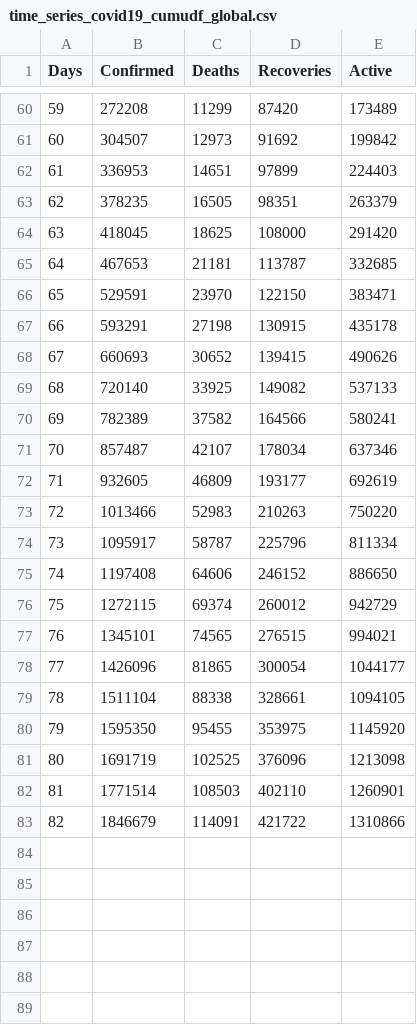
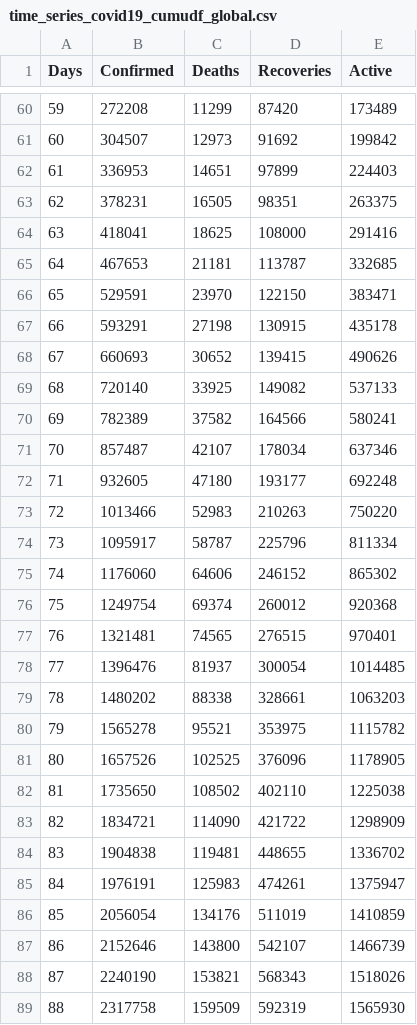
Before and after one commit to sahasuman343/COVID-19-data, a CSV file: time_series_covid19_cumudf_global.csv, drawn as a sheet; only a part is shown, gaps mark what is left out.

```diff
--- a/time_series_covid19_cumudf_global.csv
+++ b/time_series_covid19_cumudf_global.csv
@@ -62,4 +62,4 @@
 61,336953,14651,97899,224403
-62,378235,16505,98351,263379
-63,418045,18625,108000,291420
+62,378231,16505,98351,263375
+63,418041,18625,108000,291416
 64,467653,21181,113787,332685
@@ -71,13 +71,19 @@
 70,857487,42107,178034,637346
-71,932605,46809,193177,692619
+71,932605,47180,193177,692248
 72,1013466,52983,210263,750220
 73,1095917,58787,225796,811334
-74,1197408,64606,246152,886650
-75,1272115,69374,260012,942729
-76,1345101,74565,276515,994021
-77,1426096,81865,300054,1044177
-78,1511104,88338,328661,1094105
-79,1595350,95455,353975,1145920
-80,1691719,102525,376096,1213098
-81,1771514,108503,402110,1260901
-82,1846679,114091,421722,1310866
+74,1176060,64606,246152,865302
+75,1249754,69374,260012,920368
+76,1321481,74565,276515,970401
+77,1396476,81937,300054,1014485
+78,1480202,88338,328661,1063203
+79,1565278,95521,353975,1115782
+80,1657526,102525,376096,1178905
+81,1735650,108502,402110,1225038
+82,1834721,114090,421722,1298909
+83,1904838,119481,448655,1336702
+84,1976191,125983,474261,1375947
+85,2056054,134176,511019,1410859
+86,2152646,143800,542107,1466739
+87,2240190,153821,568343,1518026
+88,2317758,159509,592319,1565930
```
Also changed, not shown: countrywise data.csv, time_series_covid19_dailydf_global.csv, 5 other files.
